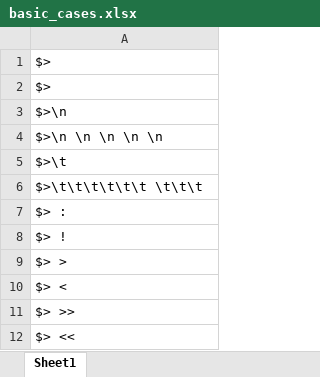
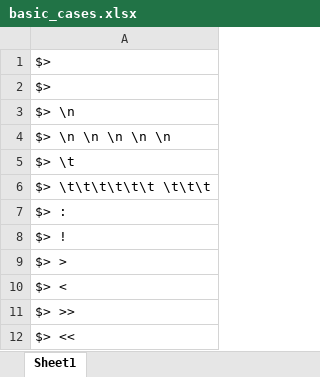
Before and after one commit to hadyawayda/minishell-tester, an Excel workbook: test_files/program/basic_cases.xlsx, sheet Sheet1, drawn as a sheet; only a part is shown; values as stored, in another font and other column widths than the file's, no borders; the diff names each change by its address in the sheet, - before the commit and + after, or states it on an @@ line.

```diff
--- a/test_files/program/basic_cases.xlsx (sheet Sheet1)
+++ b/test_files/program/basic_cases.xlsx (sheet Sheet1)
-A3: $>\n
+A3: $> \n
-A4: $>\n \n \n \n \n
+A4: $> \n \n \n \n \n
-A5: $>\t
+A5: $> \t
-A6: $>\t\t\t\t\t\t \t\t\t
+A6: $> \t\t\t\t\t\t \t\t\t
```
Also changed, not shown: 2 other files.
